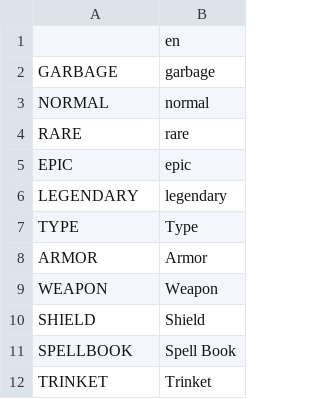
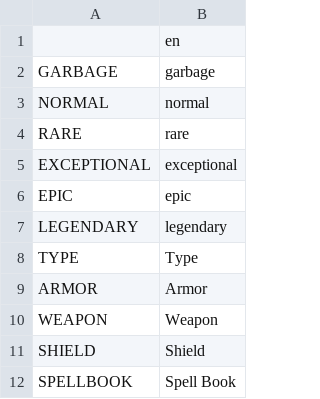
Before and after one commit to V-ktor/TR, a CSV file: translations/items.csv, drawn as a sheet; only a part is shown; the shorter side is filled out with more unchanged rows; the diff names each change by its address in the sheet, - before the commit and + after, or states it on an @@ line.

```diff
--- a/translations/items.csv
+++ b/translations/items.csv
+row 5: EXCEPTIONAL | exceptional
```
Also changed, not shown: translations/events.csv, translations/menu.csv, 12 other files.
